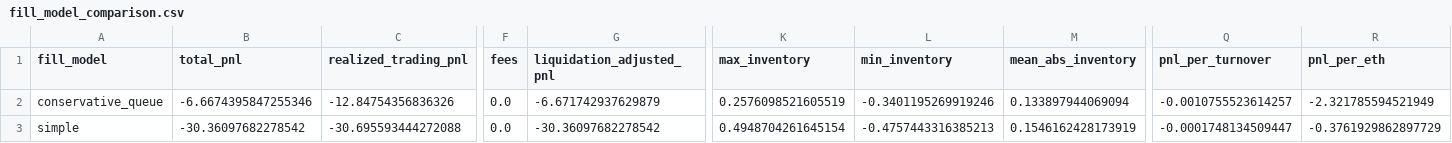
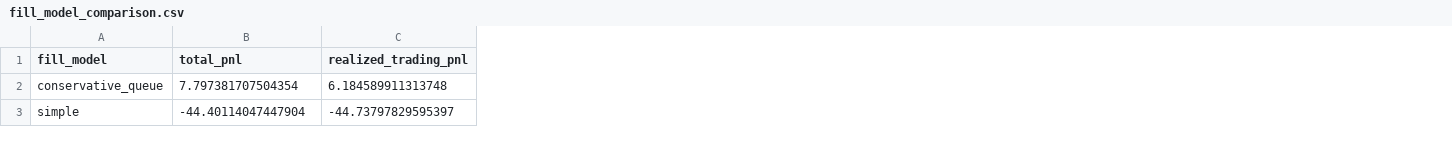
Before and after one commit to hlemonnier/eth-perp-market-making-takehome, a CSV file: reports/fill_model_comparison.csv, drawn as a sheet; only a part is shown, gaps mark what is left out; the diff covers the shown part only; the diff names each change by its address in the sheet, - before the commit and + after, or states it on an @@ line.

```diff
--- a/reports/fill_model_comparison.csv
+++ b/reports/fill_model_comparison.csv
-column F (fees), rows 2-3: 0.0 | 0.0
-column G (liquidation_adjusted_pnl), rows 2-3: -6.671742937629879 | -30.36097682278542
-column K (max_inventory), rows 2-3: 0.2576098521605519 | 0.4948704261645154
-column L (min_inventory), rows 2-3: -0.3401195269919246 | -0.4757443316385213
-column M (mean_abs_inventory), rows 2-3: 0.133897944069094 | 0.1546162428173919
-column Q (pnl_per_turnover), rows 2-3: -0.0010755523614257 | -0.0001748134509447
-column R (pnl_per_eth), rows 2-3: -2.321785594521949 | -0.3761929862897729
-B2 (total_pnl): -6.6674395847255346
+B2 (total_pnl): 7.797381707504354
-C2 (realized_trading_pnl): -12.84754356836326
+C2 (realized_trading_pnl): 6.184589911313748
-B3 (total_pnl): -30.36097682278542
+B3 (total_pnl): -44.40114047447904
-C3 (realized_trading_pnl): -30.695593444272088
+C3 (realized_trading_pnl): -44.73797829595397
```
Also changed, not shown: 15 edited cells elsewhere in this file, reports/simple_fill/daily_pnl.csv, reports/simple_fill/fee_sensitivity.csv, 41 other files.
